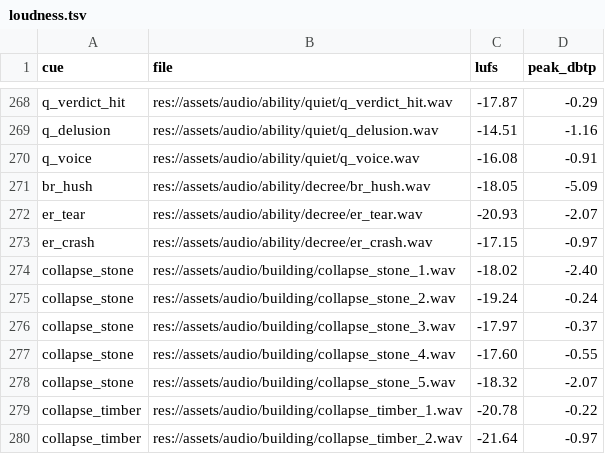
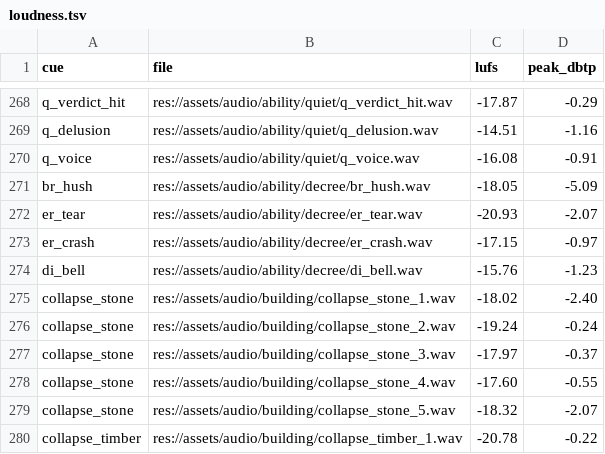
Before and after one commit to audoraemon/vfxProve, a TSV file: tools/audio/loudness.tsv, drawn as a sheet; only a part is shown, gaps mark what is left out; the shorter side is filled out with more unchanged rows; the diff names each change by its address in the sheet, - before the commit and + after, or states it on an @@ line.

```diff
--- a/tools/audio/loudness.tsv
+++ b/tools/audio/loudness.tsv
+row 274: di_bell | res://assets/audio/ability/decree/di_bell.wav | -15.76 | -1.23
```
Also changed, not shown: 32 other files.
